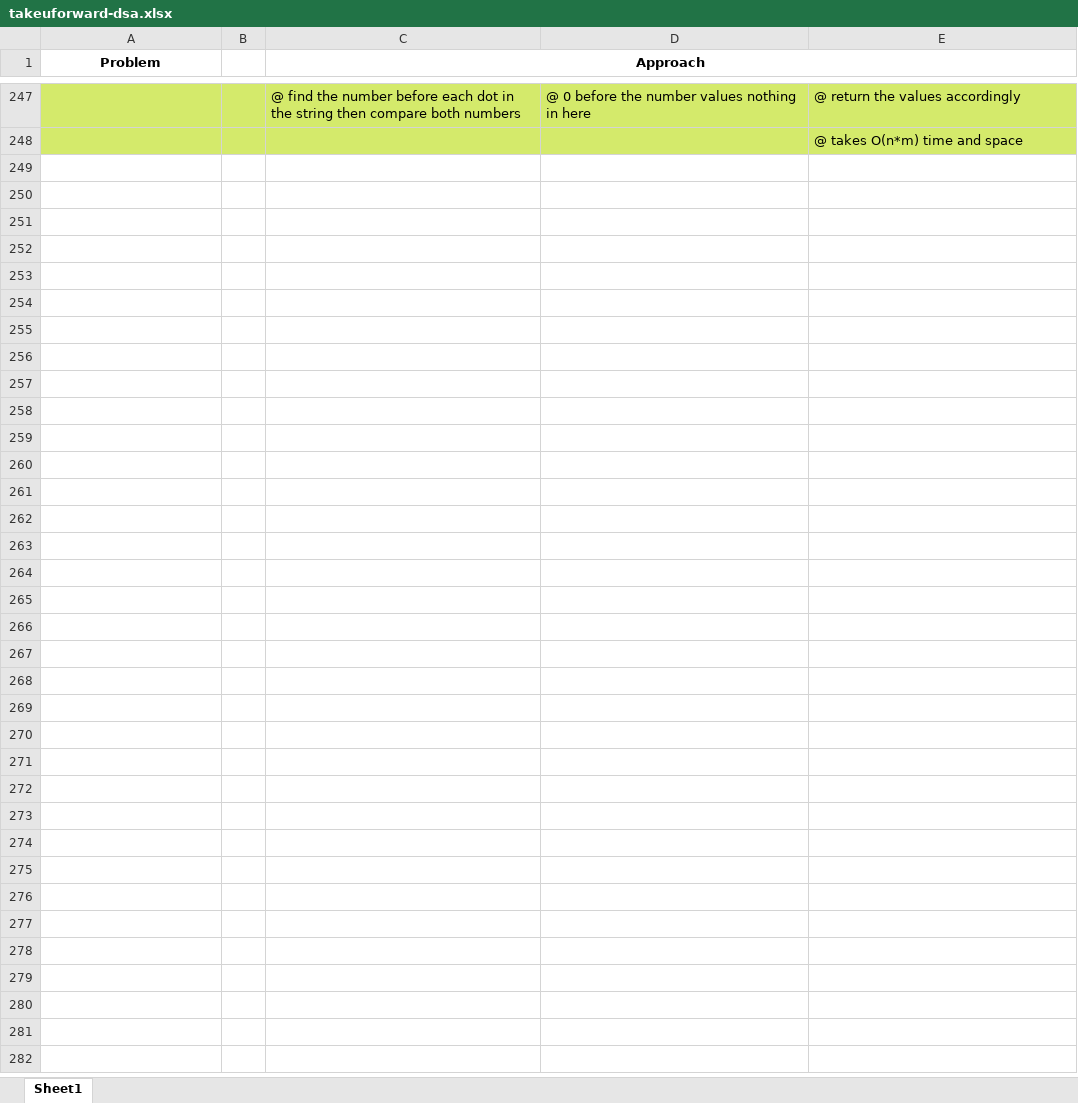
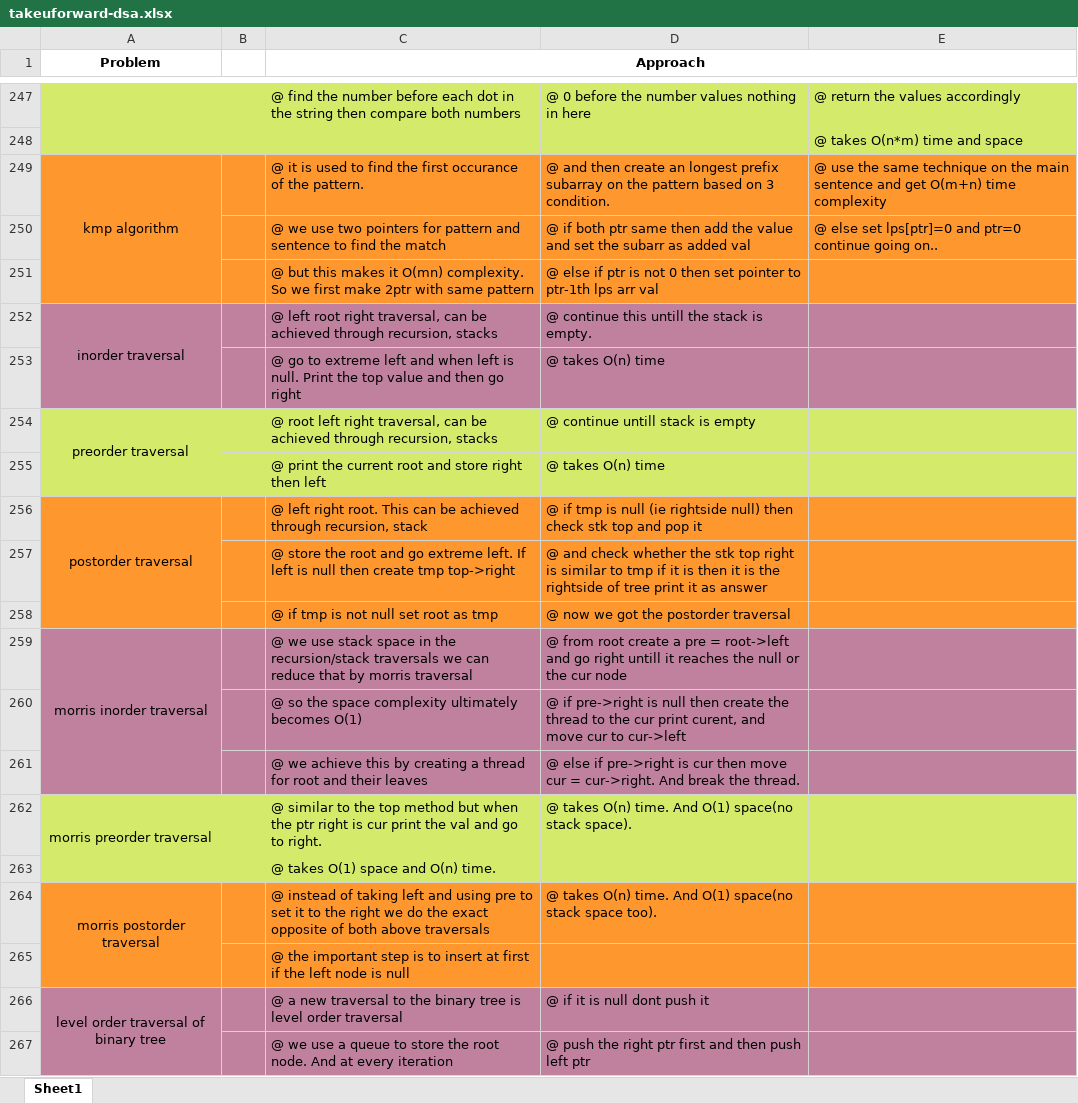
Before and after one commit to Sivakumar001/own-learning-notes, an Excel workbook: takeuforward-dsa/takeuforward-dsa.xlsx, sheet Sheet1, drawn as a sheet; only a part is shown, gaps mark what is left out; values as stored, in another font and other column widths than the file's, no borders; the diff covers the shown part only; the diff names each change by its address in the sheet, - before the commit and + after, or states it on an @@ line.

Commit message:
binary trees completed successfully

```diff
--- a/takeuforward-dsa/takeuforward-dsa.xlsx (sheet Sheet1)
+++ b/takeuforward-dsa/takeuforward-dsa.xlsx (sheet Sheet1)
+row 249: kmp algorithm |  | @ it is used to find the first occurance of the pattern. | @ and then create an longest prefix subarray on the pattern based on 3 condition. | @ use the same technique on the main sentence and get O(m+n) time complexity
+row 250:  |  | @ we use two pointers for pattern and sentence to find the match | @ if both ptr same then add the value and set the subarr as added val | @ else set lps[ptr]=0 and ptr=0 continue going on..
+row 251:  |  | @ but this makes it O(mn) complexity. So we first make 2ptr with same pattern | @ else if ptr is not 0 then set pointer to ptr-1th lps arr val
+row 252: inorder traversal |  | @ left root right traversal, can be achieved through recursion, stacks | @ continue this untill the stack is empty.
+row 253:  |  | @ go to extreme left and when left is null. Print the top value and then go right | @ takes O(n) time
+row 254: preorder traversal |  | @ root left right traversal, can be achieved through recursion, stacks | @ continue untill stack is empty
+row 255:  |  | @ print the current root and store right then left | @ takes O(n) time
+row 256: postorder traversal |  | @ left right root. This can be achieved through recursion, stack | @ if tmp is null (ie rightside null) then check stk top and pop it
+row 257:  |  | @ store the root and go extreme left. If left is null then create tmp top->right | @ and check whether the stk top right is similar to tmp if it is then it is the rightside of tree print it as answer
+row 258:  |  | @ if tmp is not null set root as tmp | @ now we got the postorder traversal
+row 259: morris inorder traversal |  | @ we use stack space in the recursion/stack traversals we can reduce that by morris traversal | @ from root create a pre = root->left and go right untill it reaches the null or the cur node
+row 260:  |  | @ so the space complexity ultimately becomes O(1) | @ if pre->right is null then create the thread to the cur print curent, and move cur to cur->left
+row 261:  |  | @ we achieve this by creating a thread for root and their leaves | @ else if pre->right is cur then move cur = cur->right. And break the thread.
+row 262: morris preorder traversal |  | @ similar to the top method but when the ptr right is cur print the val and go to right. | @ takes O(n) time. And O(1) space(no stack space).
+row 263:  |  | @ takes O(1) space and O(n) time.
+row 264: morris postorder traversal |  | @ instead of taking left and using pre to set it to the right we do the exact opposite of both above traversals | @ takes O(n) time. And O(1) space(no stack space too).
+row 265:  |  | @ the important step is to insert at first if the left node is null
+row 266: level order traversal of binary tree |  | @ a new traversal to the binary tree is level order traversal | @ if it is null dont push it
+row 267:  |  | @ we use a queue to store the root node. And at every iteration | @ push the right ptr first and then push left ptr
```
Also changed, not shown: 76 added rows elsewhere in this sheet, 20 other files.
